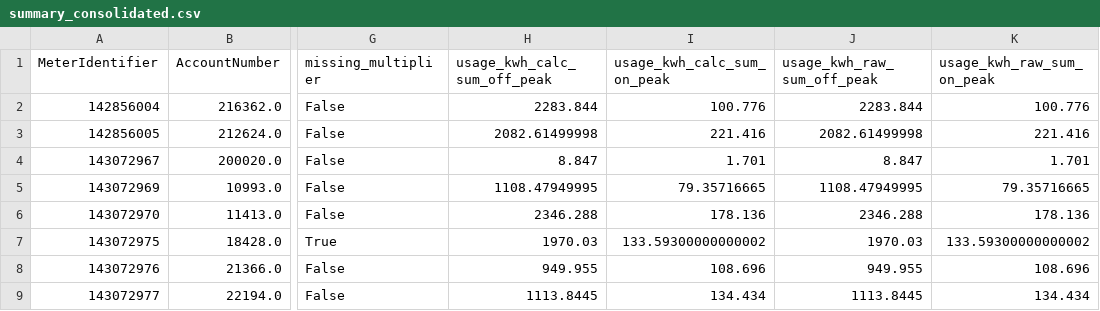
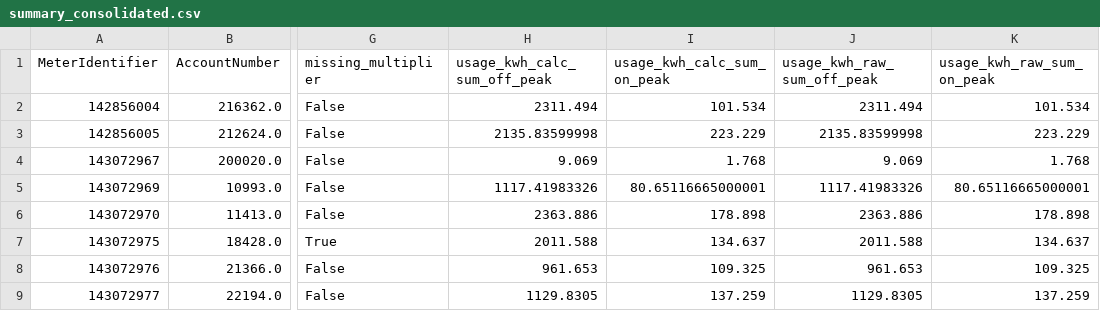
Before and after one commit to Town-of-Apex/Utility-Usage-Aggregation, a CSV file: summary_consolidated.csv, drawn as a sheet; only a part is shown, gaps mark what is left out; the diff covers the shown part only; the diff names each change by its address in the sheet, - before the commit and + after, or states it on an @@ line.

Commit message:
Updated to handle new thomas data

```diff
--- a/summary_consolidated.csv
+++ b/summary_consolidated.csv
-H2 (usage_kwh_calc_sum_off_peak): 2283.844
+H2 (usage_kwh_calc_sum_off_peak): 2311.494
-I2 (usage_kwh_calc_sum_on_peak): 100.776
+I2 (usage_kwh_calc_sum_on_peak): 101.534
-J2 (usage_kwh_raw_sum_off_peak): 2283.844
+J2 (usage_kwh_raw_sum_off_peak): 2311.494
-K2 (usage_kwh_raw_sum_on_peak): 100.776
+K2 (usage_kwh_raw_sum_on_peak): 101.534
-H3 (usage_kwh_calc_sum_off_peak): 2082.61499998
+H3 (usage_kwh_calc_sum_off_peak): 2135.83599998
-I3 (usage_kwh_calc_sum_on_peak): 221.416
+I3 (usage_kwh_calc_sum_on_peak): 223.229
-J3 (usage_kwh_raw_sum_off_peak): 2082.61499998
+J3 (usage_kwh_raw_sum_off_peak): 2135.83599998
-K3 (usage_kwh_raw_sum_on_peak): 221.416
+K3 (usage_kwh_raw_sum_on_peak): 223.229
-H4 (usage_kwh_calc_sum_off_peak): 8.847
+H4 (usage_kwh_calc_sum_off_peak): 9.069
-I4 (usage_kwh_calc_sum_on_peak): 1.701
+I4 (usage_kwh_calc_sum_on_peak): 1.768
-J4 (usage_kwh_raw_sum_off_peak): 8.847
+J4 (usage_kwh_raw_sum_off_peak): 9.069
-K4 (usage_kwh_raw_sum_on_peak): 1.701
+K4 (usage_kwh_raw_sum_on_peak): 1.768
-H5 (usage_kwh_calc_sum_off_peak): 1108.47949995
+H5 (usage_kwh_calc_sum_off_peak): 1117.41983326
-I5 (usage_kwh_calc_sum_on_peak): 79.35716665
+I5 (usage_kwh_calc_sum_on_peak): 80.65116665000001
-J5 (usage_kwh_raw_sum_off_peak): 1108.47949995
+J5 (usage_kwh_raw_sum_off_peak): 1117.41983326
-K5 (usage_kwh_raw_sum_on_peak): 79.35716665
+K5 (usage_kwh_raw_sum_on_peak): 80.65116665000001
-H6 (usage_kwh_calc_sum_off_peak): 2346.288
+H6 (usage_kwh_calc_sum_off_peak): 2363.886
-I6 (usage_kwh_calc_sum_on_peak): 178.136
+I6 (usage_kwh_calc_sum_on_peak): 178.898
-J6 (usage_kwh_raw_sum_off_peak): 2346.288
+J6 (usage_kwh_raw_sum_off_peak): 2363.886
-K6 (usage_kwh_raw_sum_on_peak): 178.136
+K6 (usage_kwh_raw_sum_on_peak): 178.898
-H7 (usage_kwh_calc_sum_off_peak): 1970.03
+H7 (usage_kwh_calc_sum_off_peak): 2011.588
-I7 (usage_kwh_calc_sum_on_peak): 133.59300000000002
+I7 (usage_kwh_calc_sum_on_peak): 134.637
-J7 (usage_kwh_raw_sum_off_peak): 1970.03
+J7 (usage_kwh_raw_sum_off_peak): 2011.588
-K7 (usage_kwh_raw_sum_on_peak): 133.59300000000002
+K7 (usage_kwh_raw_sum_on_peak): 134.637
-H8 (usage_kwh_calc_sum_off_peak): 949.955
+H8 (usage_kwh_calc_sum_off_peak): 961.653
-I8 (usage_kwh_calc_sum_on_peak): 108.696
+I8 (usage_kwh_calc_sum_on_peak): 109.325
-J8 (usage_kwh_raw_sum_off_peak): 949.955
+J8 (usage_kwh_raw_sum_off_peak): 961.653
-K8 (usage_kwh_raw_sum_on_peak): 108.696
+K8 (usage_kwh_raw_sum_on_peak): 109.325
-H9 (usage_kwh_calc_sum_off_peak): 1113.8445
+H9 (usage_kwh_calc_sum_off_peak): 1129.8305
-I9 (usage_kwh_calc_sum_on_peak): 134.434
+I9 (usage_kwh_calc_sum_on_peak): 137.259
-J9 (usage_kwh_raw_sum_off_peak): 1113.8445
+J9 (usage_kwh_raw_sum_off_peak): 1129.8305
-K9 (usage_kwh_raw_sum_on_peak): 134.434
+K9 (usage_kwh_raw_sum_on_peak): 137.259
```
Also changed, not shown: 82 edited cells elsewhere in this file, 2 other files.
